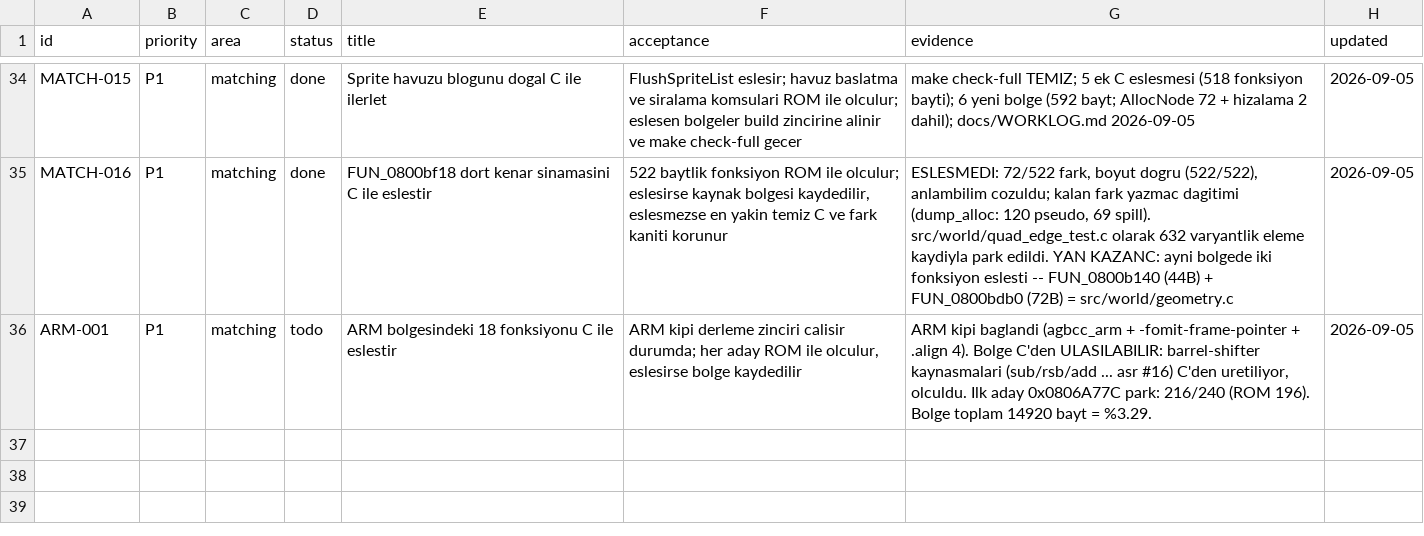
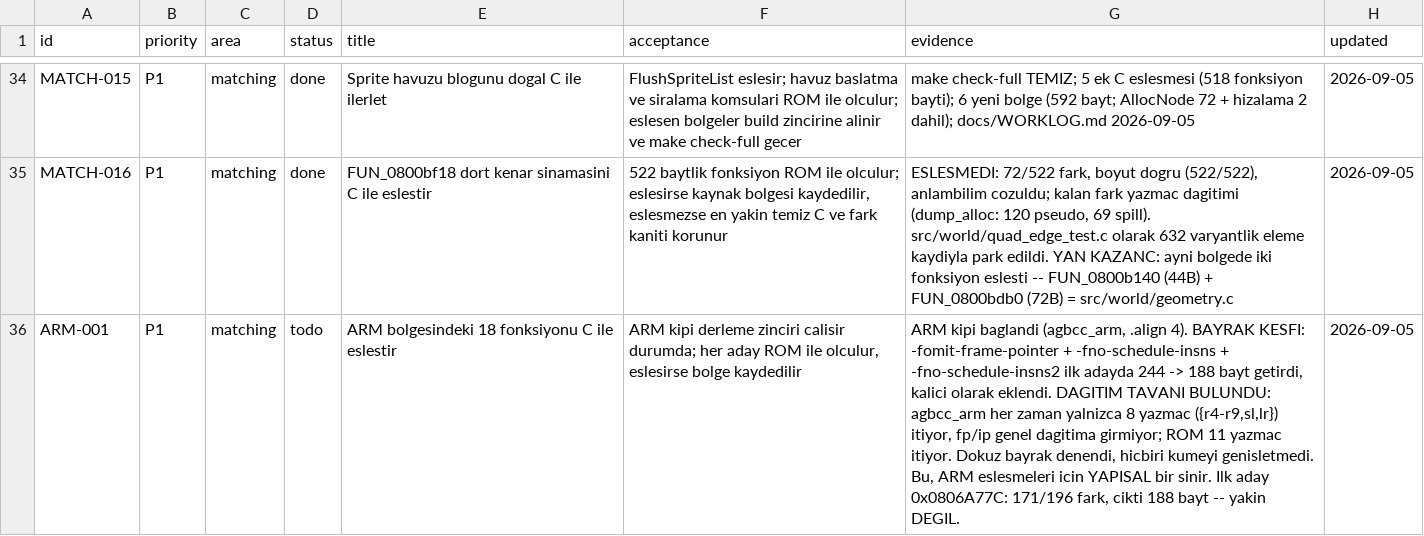
Before and after one commit to ahm3texe/gta-advance, a CSV file: data/work_queue.csv, drawn as a sheet; only a part is shown, gaps mark what is left out; the diff names each change by its address in the sheet, - before the commit and + after, or states it on an @@ line.

Commit message:
ARM bayrak kesfi kalici (244->188); dagitim tavani bulundu: agbcc_arm 8 yazmac, ROM 11

```diff
--- a/data/work_queue.csv
+++ b/data/work_queue.csv
-G36 (evidence): …kipi baglandi (agbcc_arm + -fomit-frame-pointer + .align 4). Bolge C'den ULASILABILIR: barrel-shifter kaynasmalari (sub/rsb/add ... asr #16) C'den uretiliyor, olculdu. Ilk aday 0x0806A77C park: 216/240 (ROM 196). Bolge toplam 14920 bayt = %3.29.
+G36 (evidence): …kipi baglandi (agbcc_arm, .align 4). BAYRAK KESFI: -fomit-frame-pointer + -fno-schedule-insns + -fno-schedule-insns2 ilk adayda 244 -> 188 bayt getirdi, kalici olarak eklendi. DAGITIM TAVANI BULUNDU: agbcc_arm her zaman yalnizca 8 yazmac ({r4-r9,sl,lr}) itiyor, fp/ip genel dagitima girmiyor; ROM 11 yazmac itiyor. Dokuz bayrak denendi, hicbiri kumeyi genisletmedi. Bu, ARM eslesmeleri icin YAPISAL bir sinir. Ilk aday 0x0806A77C: 171/196 fark, cikti 188 bayt -- yakin DEGIL.
```
Also changed, not shown: data/c_sources.csv, 2 other files.
